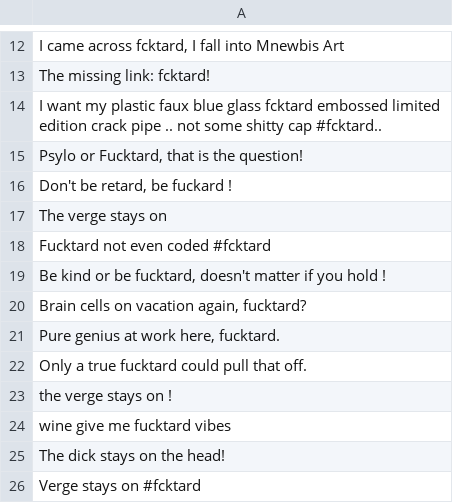
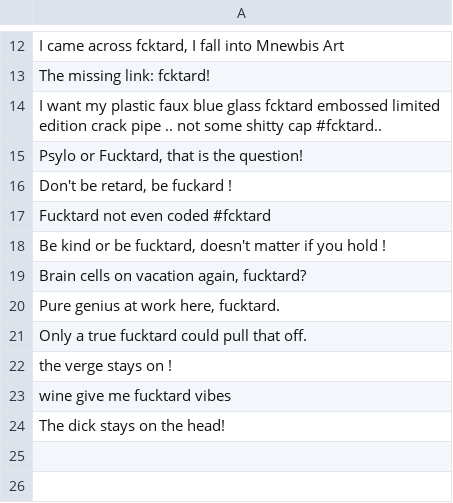
Before and after one commit to fucktardcto/punchlines, a CSV file: punchlines.csv, drawn as a sheet; only a part is shown, gaps mark what is left out; the diff names each change by its address in the sheet, - before the commit and + after, or states it on an @@ line.

Commit message:
Update punchlines.csv

```diff
--- a/punchlines.csv
+++ b/punchlines.csv
-row 17: The verge stays on
-row 26: Verge stays on #fcktard
```
